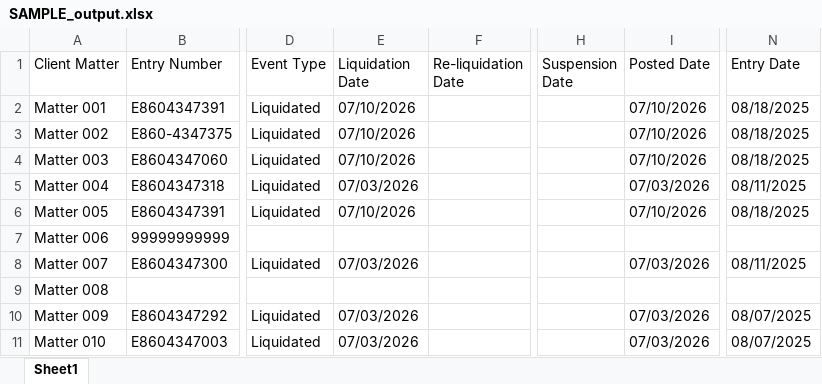
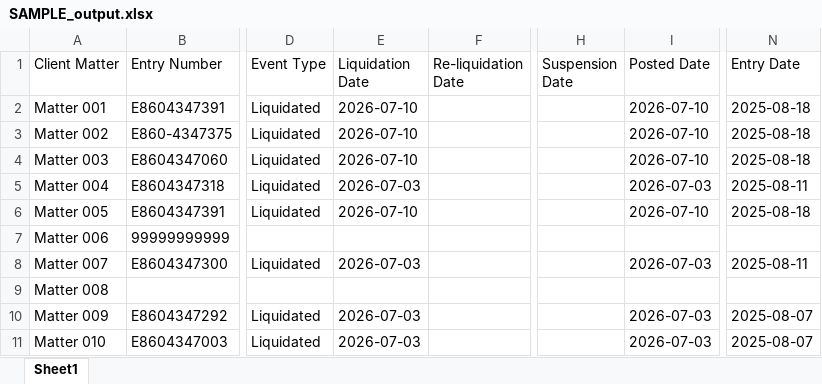
Before and after one commit to comeoz/Obert-Law-Projects, an Excel workbook: Liquidation_Date_Auto/SAMPLE_output.xlsx, sheet Sheet1, drawn as a sheet; only a part is shown, gaps mark what is left out; values as stored, in another font and other column widths than the file's, no borders; the diff names each change by its address in the sheet, - before the commit and + after, or states it on an @@ line.

Commit message:
Revert "Output dates in US format (MM/DD/YYYY)"
This reverts commit df2c2429b921e8722639a35e3e701d94baae50b9.

```diff
--- a/Liquidation_Date_Auto/SAMPLE_output.xlsx (sheet Sheet1)
+++ b/Liquidation_Date_Auto/SAMPLE_output.xlsx (sheet Sheet1)
-E2:E4 (Liquidation Date): 07/10/2026
+E2:E4 (Liquidation Date): 2026-07-10
-I2:I4 (Posted Date): 07/10/2026
+I2:I4 (Posted Date): 2026-07-10
-N2:N4 (Entry Date): 08/18/2025
+N2:N4 (Entry Date): 2025-08-18
-E5 (Liquidation Date): 07/03/2026
+E5 (Liquidation Date): 2026-07-03
-I5 (Posted Date): 07/03/2026
+I5 (Posted Date): 2026-07-03
-N5 (Entry Date): 08/11/2025
+N5 (Entry Date): 2025-08-11
-E6 (Liquidation Date): 07/10/2026
+E6 (Liquidation Date): 2026-07-10
-I6 (Posted Date): 07/10/2026
+I6 (Posted Date): 2026-07-10
-N6 (Entry Date): 08/18/2025
+N6 (Entry Date): 2025-08-18
-E8 (Liquidation Date): 07/03/2026
+E8 (Liquidation Date): 2026-07-03
-I8 (Posted Date): 07/03/2026
+I8 (Posted Date): 2026-07-03
-N8 (Entry Date): 08/11/2025
+N8 (Entry Date): 2025-08-11
-E10:E11 (Liquidation Date): 07/03/2026
+E10:E11 (Liquidation Date): 2026-07-03
-I10:I11 (Posted Date): 07/03/2026
+I10:I11 (Posted Date): 2026-07-03
-N10:N11 (Entry Date): 08/07/2025
+N10:N11 (Entry Date): 2025-08-07
```
Also changed, not shown: 2 other files.
